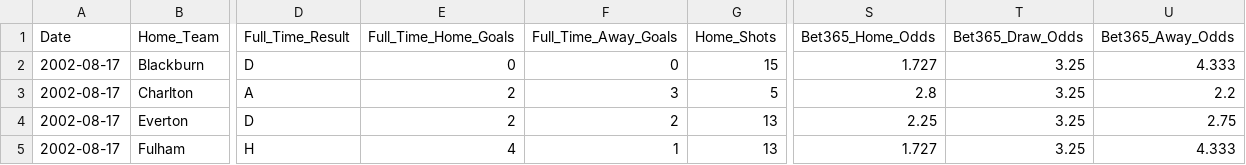
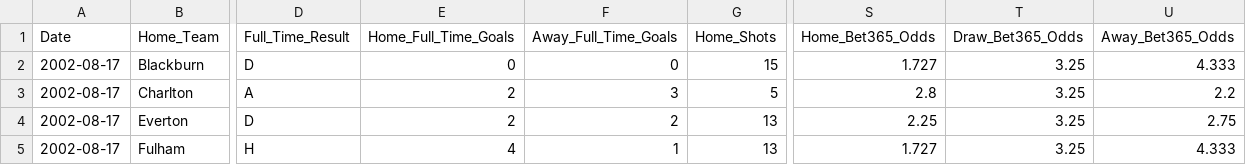
Before and after one commit to ryan-bert/premier-league, a CSV file: data/clean_data/seasons/season_2002-2003.csv, drawn as a sheet; only a part is shown, gaps mark what is left out; the diff names each change by its address in the sheet, - before the commit and + after, or states it on an @@ line.

```diff
--- a/data/clean_data/seasons/season_2002-2003.csv
+++ b/data/clean_data/seasons/season_2002-2003.csv
-E1: Full_Time_Home_Goals
+E1: Home_Full_Time_Goals
-F1: Full_Time_Away_Goals
+F1: Away_Full_Time_Goals
-S1: Bet365_Home_Odds
+S1: Home_Bet365_Odds
-T1: Bet365_Draw_Odds
+T1: Draw_Bet365_Odds
-U1: Bet365_Away_Odds
+U1: Away_Bet365_Odds
```
Also changed, not shown: data/clean_data/all_games.csv, data/clean_data/seasons/season_2000-2001.csv, 23 other files.
